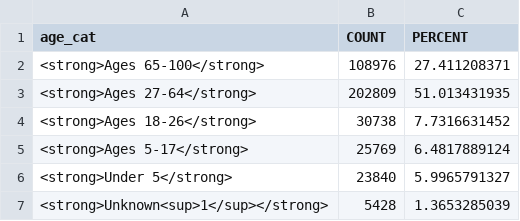
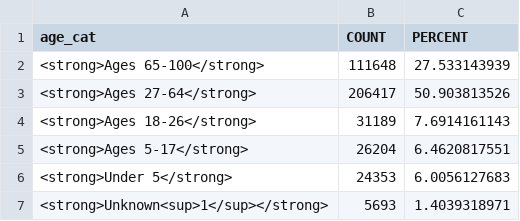
Before and after one commit to elliott-fisher/datawrapper, a CSV file: age_cat.csv, drawn as a sheet.

```diff
--- a/age_cat.csv
+++ b/age_cat.csv
@@ -1,7 +1,7 @@
 age_cat,COUNT,PERCENT
-<strong>Ages 65-100</strong>,108976,27.411208371
-<strong>Ages 27-64</strong>,202809,51.013431935
-<strong>Ages 18-26</strong>,30738,7.7316631452
-<strong>Ages 5-17</strong>,25769,6.4817889124
-<strong>Under 5</strong>,23840,5.9965791327
-<strong>Unknown<sup>1</sup></strong>,5428,1.3653285039
+<strong>Ages 65-100</strong>,111648,27.533143939
+<strong>Ages 27-64</strong>,206417,50.903813526
+<strong>Ages 18-26</strong>,31189,7.6914161143
+<strong>Ages 5-17</strong>,26204,6.4620817551
+<strong>Under 5</strong>,24353,6.0056127683
+<strong>Unknown<sup>1</sup></strong>,5693,1.4039318971
```
Also changed, not shown: age18_populations.csv, ethnicity_populations.csv, 8 other files.
